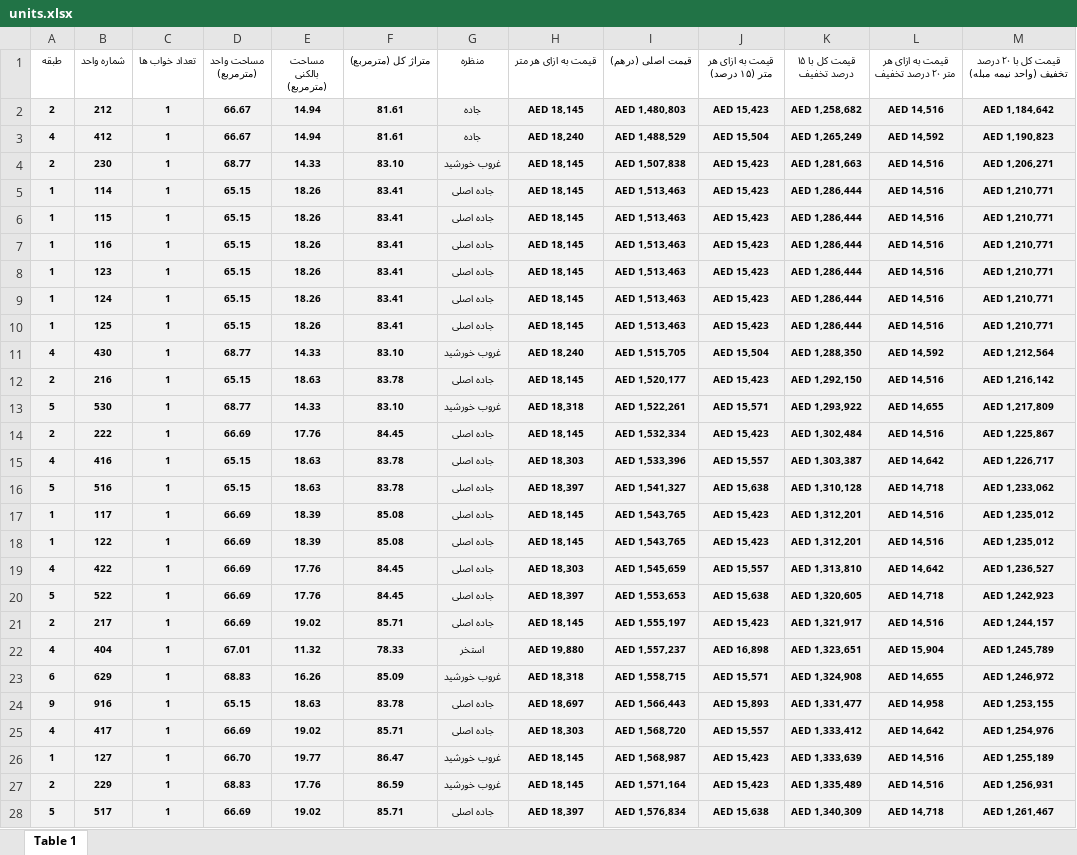
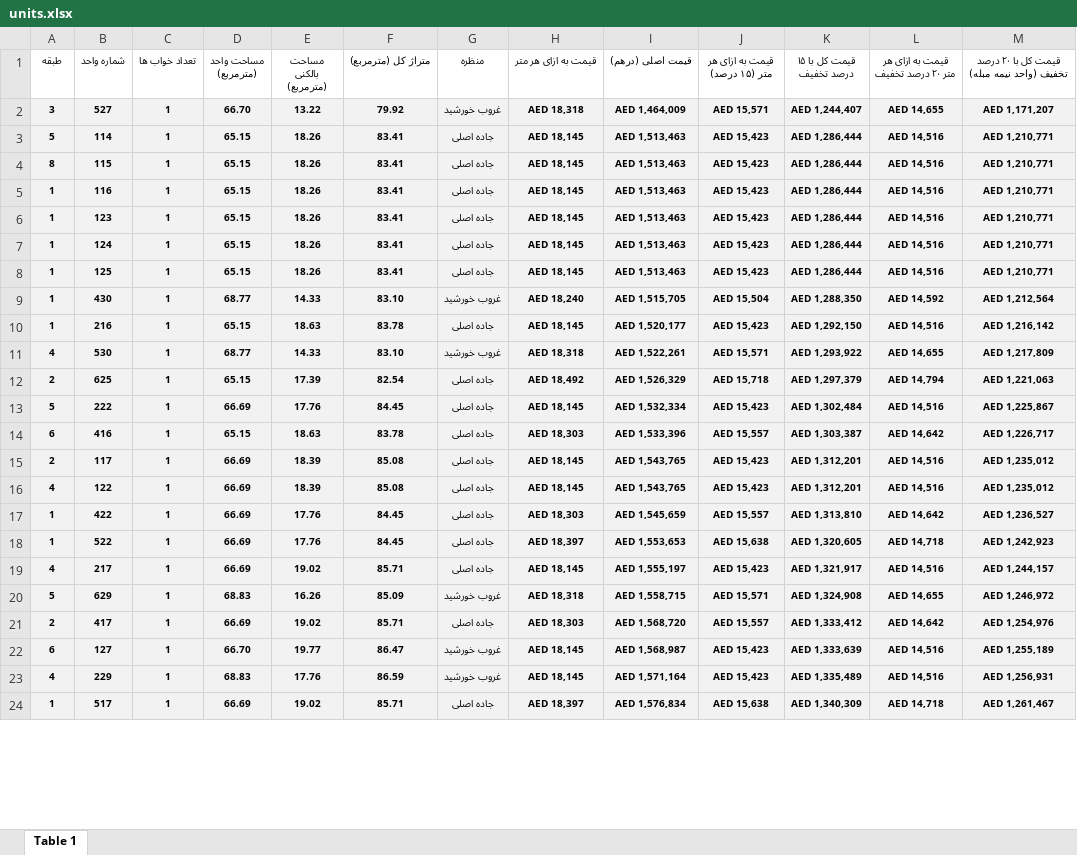
Before and after one commit to msoheilizadi/TelegramTaskBot, an Excel workbook: PythonScripts/units.xlsx, sheet Table 1, drawn as a sheet; only a part is shown; values as stored, in another font and other column widths than the file's, no borders; conditional formats not drawn; removed rows and columns are numbered as before the commit, all else as after; the diff covers the shown part only; the diff names each change by its address in the sheet, - before the commit and + after, or states it on an @@ line.

Commit message:
change units availables

```diff
--- a/PythonScripts/units.xlsx (sheet Table 1)
+++ b/PythonScripts/units.xlsx (sheet Table 1)
-row 2: 2 | 212 | 1 | 66.67 | 14.94 | 81.61 | جاده | AED 18,145 | AED 1,480,803 | AED 15,423 | AED 1,258,682 | AED 14,516 | AED 1,184,642
-row 3: 4 | 412 | 1 | 66.67 | 14.94 | 81.61 | جاده | AED 18,240 | AED 1,488,529 | AED 15,504 | AED 1,265,249 | AED 14,592 | AED 1,190,823
-row 4: 2 | 230 | 1 | 68.77 | 14.33 | 83.10 | غروب خورشید | AED 18,145 | AED 1,507,838 | AED 15,423 | AED 1,281,663 | AED 14,516 | AED 1,206,271
+row 2: 3 | 527 | 1 | 66.70 | 13.22 | 79.92 | غروب خورشید | AED 18,318 | AED 1,464,009 | AED 15,571 | AED 1,244,407 | AED 14,655 | AED 1,171,207
-A3 (طبقه): 1
+A3 (طبقه): 5
-A4 (طبقه): 1
+A4 (طبقه): 8
-A9 (طبقه): 4
+A9 (طبقه): 1
-A10 (طبقه): 2
+A10 (طبقه): 1
-A11 (طبقه): 5
+A11 (طبقه): 4
+row 12: 2 | 625 | 1 | 65.15 | 17.39 | 82.54 | جاده اصلی | AED 18,492 | AED 1,526,329 | AED 15,718 | AED 1,297,379 | AED 14,794 | AED 1,221,063
-A13 (طبقه): 2
+A13 (طبقه): 5
-A14 (طبقه): 4
+A14 (طبقه): 6
-row 16: 5 | 516 | 1 | 65.15 | 18.63 | 83.78 | جاده اصلی | AED 18,397 | AED 1,541,327 | AED 15,638 | AED 1,310,128 | AED 14,718 | AED 1,233,062
-A15 (طبقه): 1
+A15 (طبقه): 2
-A16 (طبقه): 1
+A16 (طبقه): 4
-A17 (طبقه): 4
+A17 (طبقه): 1
-A18 (طبقه): 5
+A18 (طبقه): 1
-A19 (طبقه): 2
+A19 (طبقه): 4
-row 22: 4 | 404 | 1 | 67.01 | 11.32 | 78.33 | استخر | AED 19,880 | AED 1,557,237 | AED 16,898 | AED 1,323,651 | AED 15,904 | AED 1,245,789
-A20 (طبقه): 6
+A20 (طبقه): 5
-row 24: 9 | 916 | 1 | 65.15 | 18.63 | 83.78 | جاده اصلی | AED 18,697 | AED 1,566,443 | AED 15,893 | AED 1,331,477 | AED 14,958 | AED 1,253,155
-A21 (طبقه): 4
+A21 (طبقه): 2
-A22 (طبقه): 1
+A22 (طبقه): 6
-A23 (طبقه): 2
+A23 (طبقه): 4
-A24 (طبقه): 5
+A24 (طبقه): 1
```
Also changed, not shown: 5 added rows, 13 removed rows and 40 edited cells elsewhere in this sheet, formulas that keep their value, 4 other files.
